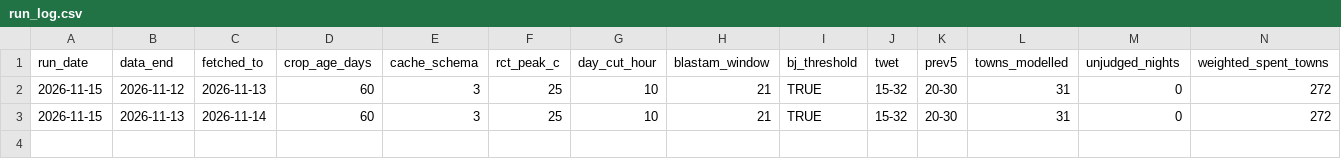
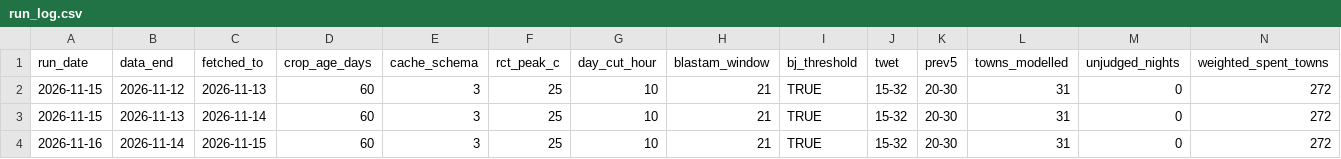
Before and after one commit to ben-ovenden/leaf-blast-epirice, a CSV file: ifs/blast_outputs_ifs/run_log.csv, drawn as a sheet; the diff names each change by its address in the sheet, - before the commit and + after, or states it on an @@ line.

```diff
--- a/ifs/blast_outputs_ifs/run_log.csv
+++ b/ifs/blast_outputs_ifs/run_log.csv
+row 4: 2026-11-16 | 2026-11-14 | 2026-11-15 | 60 | 3 | 25 | 10 | 21 | TRUE | 15-32 | 20-30 | 31 | 0 | 272
```
Also changed, not shown: ifs/blast_outputs_ifs/blastam_trends.csv, ifs/blast_outputs_ifs/town_trends.csv, 4 other files.
